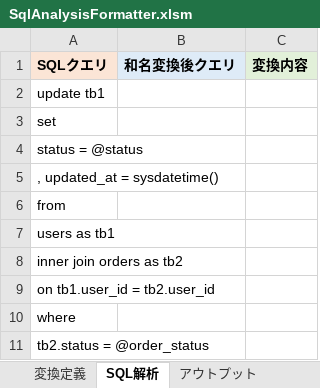
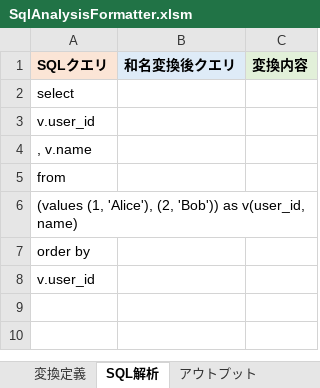
Before and after one commit to SSsan-00/sql-analyzer-formatter-vba, an Excel workbook: SqlAnalysisFormatter.xlsm, sheet SQL解析, drawn as a sheet; values as stored, in another font and other column widths than the file's, no borders; charts and pictures not drawn; removed rows and columns are numbered as before the commit, all else as after; the diff names each change by its address in the sheet, - before the commit and + after, or states it on an @@ line.

```diff
--- a/SqlAnalysisFormatter.xlsm (sheet SQL解析)
+++ b/SqlAnalysisFormatter.xlsm (sheet SQL解析)
-A2 (SQLクエリ): update tb1
+A2 (SQLクエリ): select
-A3 (SQLクエリ): set
+A3 (SQLクエリ): v.user_id
-A4 (SQLクエリ): status = @status
+A4 (SQLクエリ): , v.name
-row 5: , updated_at = sysdatetime()
-A6 (SQLクエリ): users as tb1
+A6 (SQLクエリ): (values (1, 'Alice'), (2, 'Bob')) as v(user_id, name)
-A7 (SQLクエリ): inner join orders as tb2
+A7 (SQLクエリ): order by
-A8 (SQLクエリ): on tb1.user_id = tb2.user_id
+A8 (SQLクエリ): v.user_id
-row 10: where
-row 11: tb2.status = @order_status
```
Also changed, not shown: sheet 変換定義, sheet アウトプット, charts or pictures, 5 other files.
